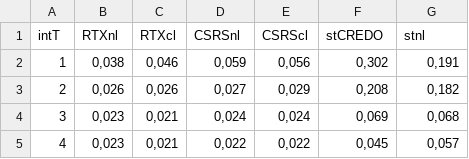
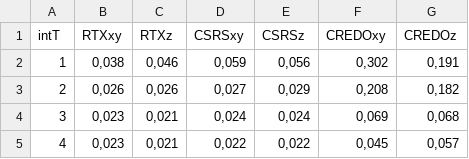
Before and after one commit to asm679/Russian-Phd-LaTeX-Dissertation-Template, a CSV file: DataFiles/tab06ref.csv, drawn as a sheet.

```diff
--- a/DataFiles/tab06ref.csv
+++ b/DataFiles/tab06ref.csv
@@ -1,2 +1,2 @@
-intT; RTXnl; RTXcl; CSRSnl; CSRScl; stCREDO; stnl;
+intT; RTXxy; RTXz; CSRSxy; CSRSz; CREDOxy; CREDOz;
 1; 0,038; 0,046; 0,059; 0,056; 0,302; 0,191;
```
Also changed, not shown: DataFiles/tab04ref.csv, DataFiles/tab05ref.csv, 15 other files.
